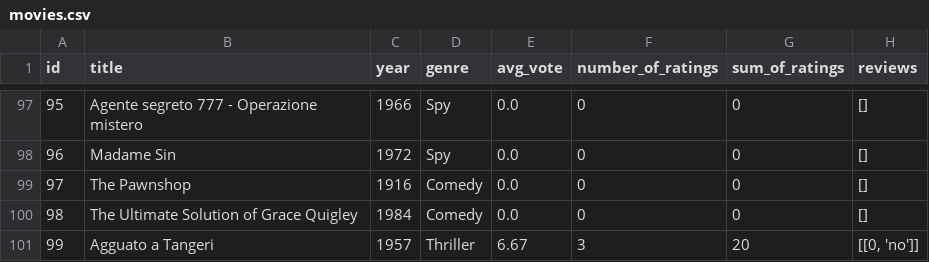
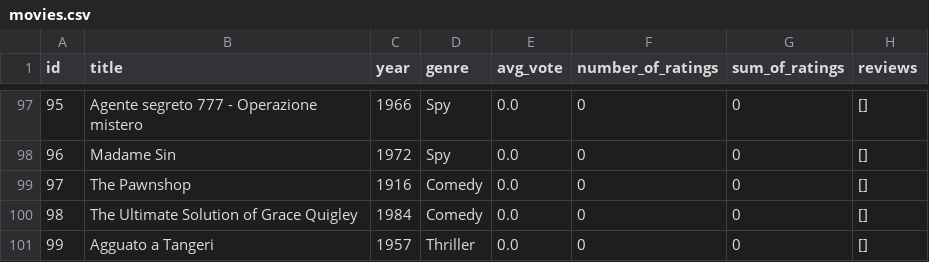
Before and after one commit to TheOneAndOnly-Loup/MovieHub, a CSV file: movies.csv, drawn as a sheet; only a part is shown, gaps mark what is left out.

```diff
--- a/movies.csv
+++ b/movies.csv
@@ -100,2 +100,2 @@ id,title,year,genre,avg_vote,number_of_ratings,sum_of_ratings,reviews
 98,The Ultimate Solution of Grace Quigley,1984,Comedy,0.0,0,0,[]
-99,Agguato a Tangeri,1957,Thriller,6.67,3,20,"[[0, 'no']]"
+99,Agguato a Tangeri,1957,Thriller,0.0,0,0,"[]"
```
